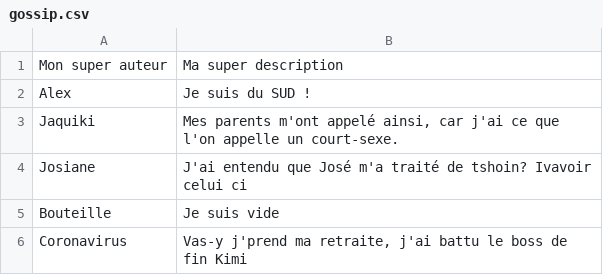
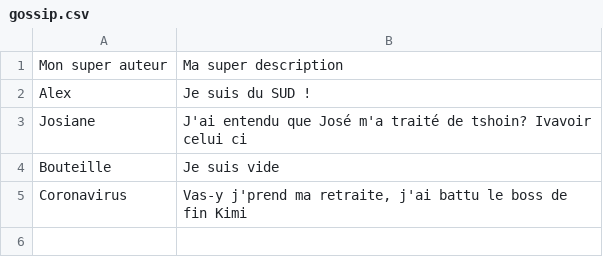
Before and after one commit to AlexFrz/Sinatra, a CSV file: gossip_sinatra/db/gossip.csv, drawn as a sheet.

Commit message:
Update gossip.csv

```diff
--- a/gossip_sinatra/db/gossip.csv
+++ b/gossip_sinatra/db/gossip.csv
@@ -2,3 +2,2 @@ Mon super auteur,Ma super description
 Alex,Je suis du SUD !
-Jaquiki,"Mes parents m'ont appelé ainsi, car j'ai ce que l'on appelle un court-sexe."
 Josiane,J'ai entendu que José m'a traité de tshoin? Ivavoir celui ci
```
